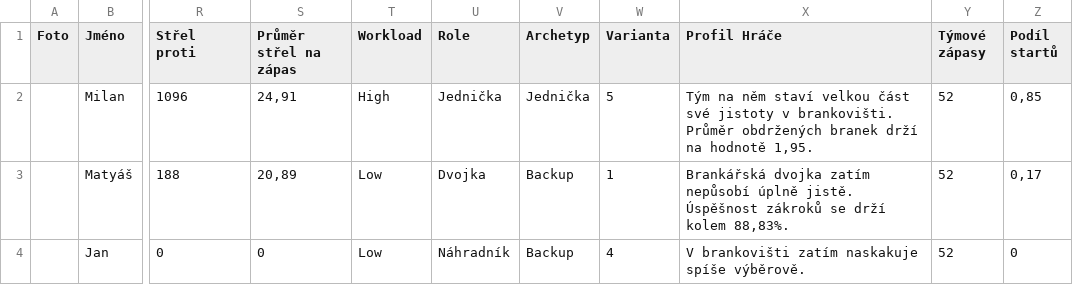
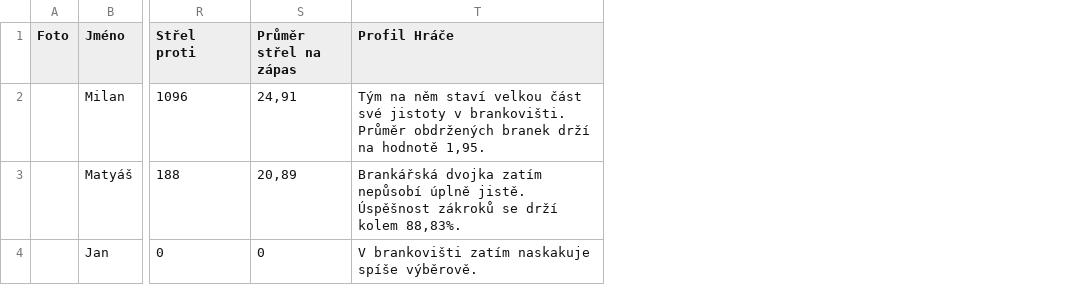
Before and after one commit to Adamos1511/ELH_IceStats, a CSV file: brankari_detail.csv, drawn as a sheet; only a part is shown, gaps mark what is left out; the diff names each change by its address in the sheet, - before the commit and + after, or states it on an @@ line.

Commit message:
Add files via upload

```diff
--- a/brankari_detail.csv
+++ b/brankari_detail.csv
-column T (Workload), rows 2-4: High | Low | Low
-column U (Role), rows 2-4: Jednička | Dvojka | Náhradník
-column V (Archetyp), rows 2-4: Jednička | Backup | Backup
-column W (Varianta), rows 2-4: 5 | 1 | 4
-column Y (Týmové zápasy), rows 2-4: all 52
-column Z (Podíl startů), rows 2-4: 0,85 | 0,17 | 0
```
